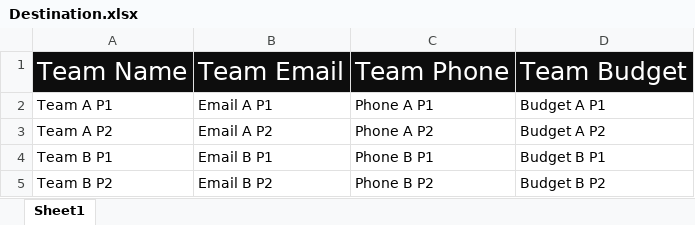
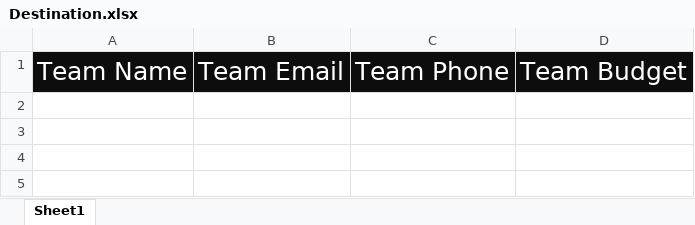
Before and after one commit to yzjnxsantiago/Excel-Excel, an Excel workbook: Destination Workbook Testing/Destination.xlsx, sheet Sheet1, drawn as a sheet; values as stored, in another font and other column widths than the file's, no borders; the diff names each change by its address in the sheet, - before the commit and + after, or states it on an @@ line.

```diff
--- a/Destination Workbook Testing/Destination.xlsx (sheet Sheet1)
+++ b/Destination Workbook Testing/Destination.xlsx (sheet Sheet1)
-row 2: Team A P1 | Email A P1 | Phone A P1 | Budget A P1
-row 3: Team A P2 | Email A P2 | Phone A P2 | Budget A P2
-row 4: Team B P1 | Email B P1 | Phone B P1 | Budget B P1
-row 5: Team B P2 | Email B P2 | Phone B P2 | Budget B P2
```
Also changed, not shown: Source Workbooks Testing/Test Case 1.xlsx, Source Workbooks Testing/Test Case 2.xlsx, 4 other files.
